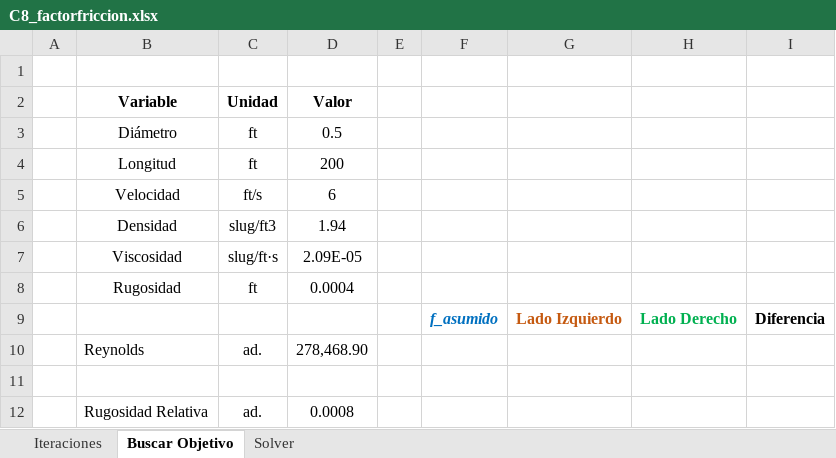
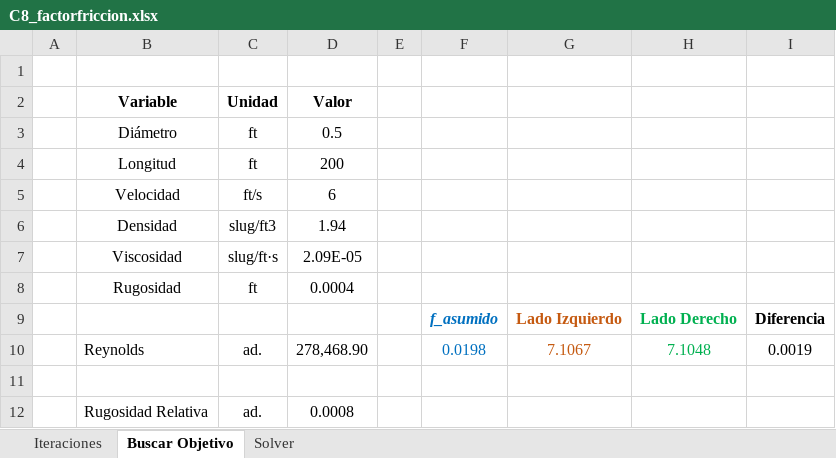
Before and after one commit to salazarna/ua-imec2001-hc-202220-s1, an Excel workbook: content/week4/C8_factorfriccion.xlsx, sheet Buscar Objetivo, drawn as a sheet; values as stored, in another font and other column widths than the file's, no borders; charts and pictures not drawn; the diff names each change by its address in the sheet, - before the commit and + after, or states it on an @@ line.

```diff
--- a/content/week4/C8_factorfriccion.xlsx (sheet Buscar Objetivo)
+++ b/content/week4/C8_factorfriccion.xlsx (sheet Buscar Objetivo)
-F10: (empty)
+F10: 0.0198
-G10: (empty)
+G10: 7.1067
-H10: (empty)
+H10: 7.1048
-I10: (empty)
+I10: 0.0019
```
Also changed, not shown: sheet Iteraciones, sheet Solver.
